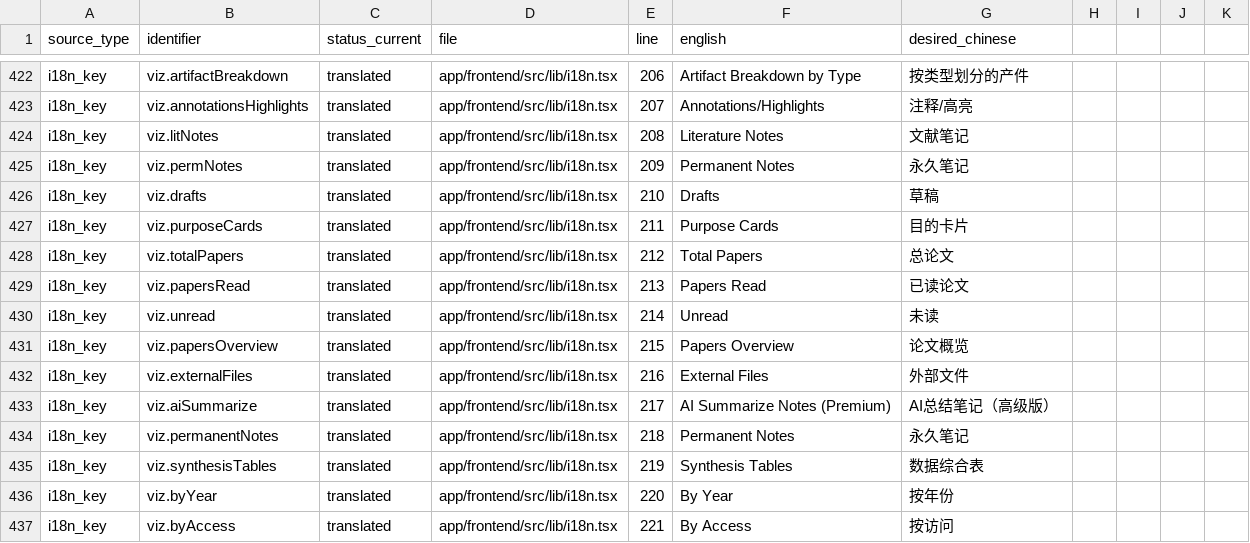
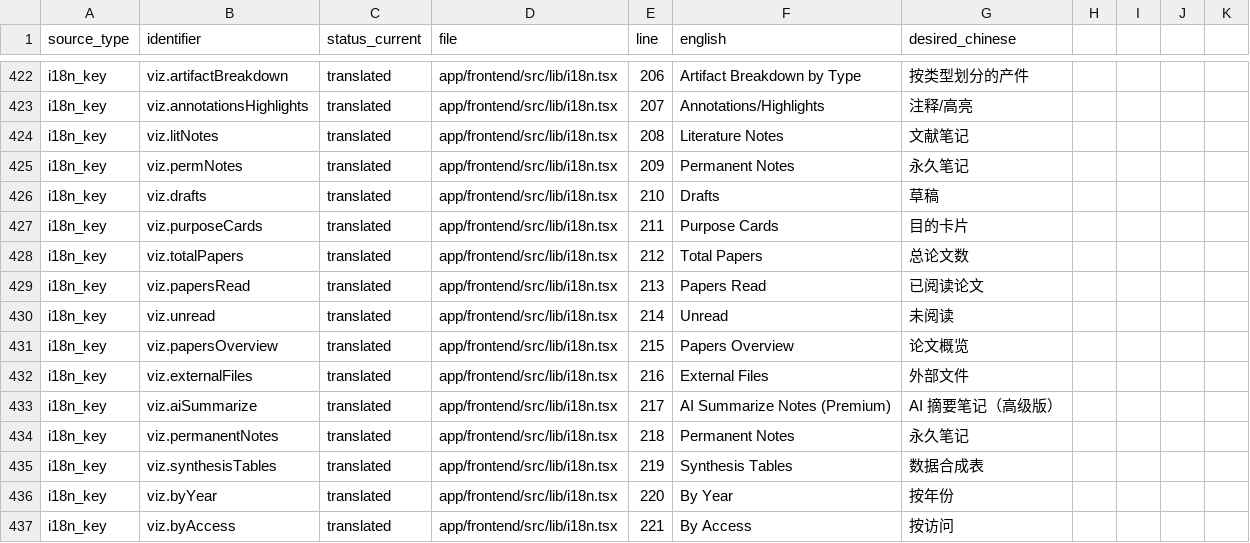
Before and after one commit to linsharon/researchworkspace, a CSV file: reports/i18n/1frontend_translation_audit.csv, drawn as a sheet; only a part is shown, gaps mark what is left out; the diff covers the shown part only.

Commit message:
Publish Chinese frontend updates

```diff
--- a/reports/i18n/1frontend_translation_audit.csv
+++ b/reports/i18n/1frontend_translation_audit.csv
@@ -427,10 +427,10 @@ i18n_key,viz.drafts,translated,app/frontend/src/lib/i18n.tsx,210,Drafts,草稿,,
 i18n_key,viz.purposeCards,translated,app/frontend/src/lib/i18n.tsx,211,Purpose Cards,目的卡片,,,,
-i18n_key,viz.totalPapers,translated,app/frontend/src/lib/i18n.tsx,212,Total Papers,总论文,,,,
-i18n_key,viz.papersRead,translated,app/frontend/src/lib/i18n.tsx,213,Papers Read,已读论文,,,,
-i18n_key,viz.unread,translated,app/frontend/src/lib/i18n.tsx,214,Unread,未读,,,,
+i18n_key,viz.totalPapers,translated,app/frontend/src/lib/i18n.tsx,212,Total Papers,总论文数,,,,
+i18n_key,viz.papersRead,translated,app/frontend/src/lib/i18n.tsx,213,Papers Read,已阅读论文,,,,
+i18n_key,viz.unread,translated,app/frontend/src/lib/i18n.tsx,214,Unread,未阅读,,,,
 i18n_key,viz.papersOverview,translated,app/frontend/src/lib/i18n.tsx,215,Papers Overview,论文概览,,,,
 i18n_key,viz.externalFiles,translated,app/frontend/src/lib/i18n.tsx,216,External Files,外部文件,,,,
-i18n_key,viz.aiSummarize,translated,app/frontend/src/lib/i18n.tsx,217,AI Summarize Notes (Premium),AI总结笔记（高级版）,,,,
+i18n_key,viz.aiSummarize,translated,app/frontend/src/lib/i18n.tsx,217,AI Summarize Notes (Premium),AI 摘要笔记（高级版）,,,,
 i18n_key,viz.permanentNotes,translated,app/frontend/src/lib/i18n.tsx,218,Permanent Notes,永久笔记,,,,
-i18n_key,viz.synthesisTables,translated,app/frontend/src/lib/i18n.tsx,219,Synthesis Tables,数据综合表,,,,
+i18n_key,viz.synthesisTables,translated,app/frontend/src/lib/i18n.tsx,219,Synthesis Tables,数据合成表,,,,
 i18n_key,viz.byYear,translated,app/frontend/src/lib/i18n.tsx,220,By Year,按年份,,,,
```
Also changed, not shown: 133 edited cells elsewhere in this file, 26 other files.
